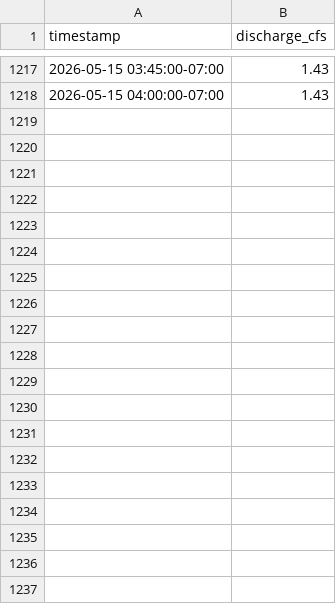
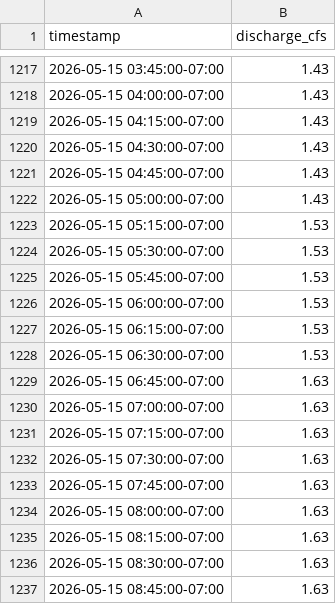
Before and after one commit to JMelko/USGS-Automator, a CSV file: data/processed/san_pedro_flow.csv, drawn as a sheet; only a part is shown, gaps mark what is left out; the diff covers the shown part only; the diff names each change by its address in the sheet, - before the commit and + after, or states it on an @@ line.

```diff
--- a/data/processed/san_pedro_flow.csv
+++ b/data/processed/san_pedro_flow.csv
+row 1219: 2026-05-15 04:15:00-07:00 | 1.43
+row 1220: 2026-05-15 04:30:00-07:00 | 1.43
+row 1221: 2026-05-15 04:45:00-07:00 | 1.43
+row 1222: 2026-05-15 05:00:00-07:00 | 1.43
+row 1223: 2026-05-15 05:15:00-07:00 | 1.53
+row 1224: 2026-05-15 05:30:00-07:00 | 1.53
+row 1225: 2026-05-15 05:45:00-07:00 | 1.53
+row 1226: 2026-05-15 06:00:00-07:00 | 1.53
+row 1227: 2026-05-15 06:15:00-07:00 | 1.53
+row 1228: 2026-05-15 06:30:00-07:00 | 1.53
+row 1229: 2026-05-15 06:45:00-07:00 | 1.63
+row 1230: 2026-05-15 07:00:00-07:00 | 1.63
+row 1231: 2026-05-15 07:15:00-07:00 | 1.63
+row 1232: 2026-05-15 07:30:00-07:00 | 1.63
+row 1233: 2026-05-15 07:45:00-07:00 | 1.63
+row 1234: 2026-05-15 08:00:00-07:00 | 1.63
+row 1235: 2026-05-15 08:15:00-07:00 | 1.63
+row 1236: 2026-05-15 08:30:00-07:00 | 1.63
+row 1237: 2026-05-15 08:45:00-07:00 | 1.63
```
Also changed, not shown: 69 added rows elsewhere in this file, 1 other file.
